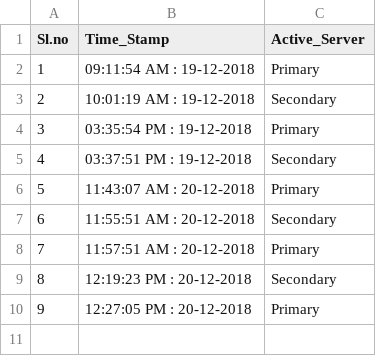
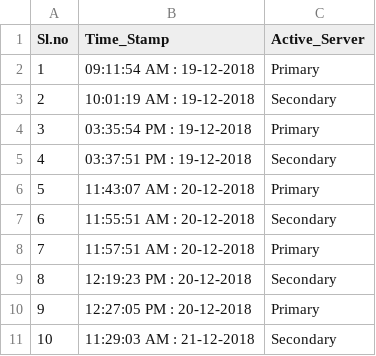
Before and after one commit to vijaykkumar/SPM, a CSV file: Active_Servers.csv, drawn as a sheet; the diff names each change by its address in the sheet, - before the commit and + after, or states it on an @@ line.

Commit message:
Active server changes

```diff
--- a/Active_Servers.csv
+++ b/Active_Servers.csv
+row 11: 10 | 11:29:03 AM : 21-12-2018 | Secondary
```
